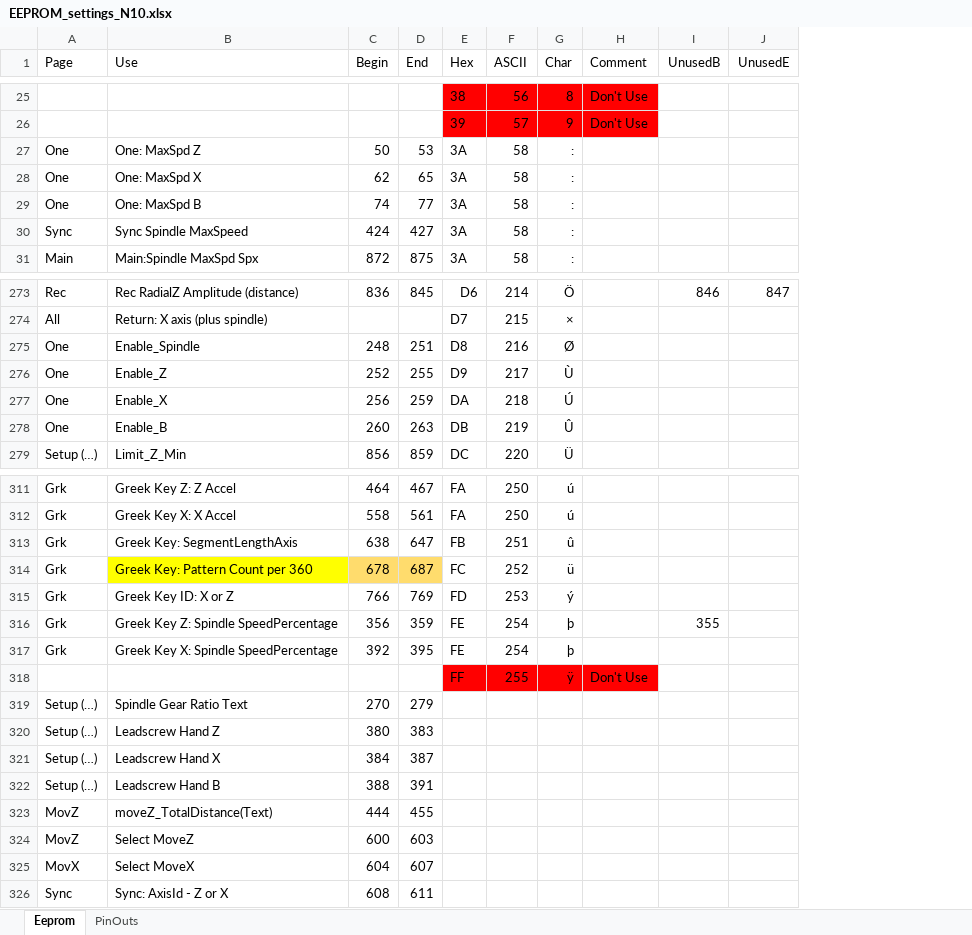
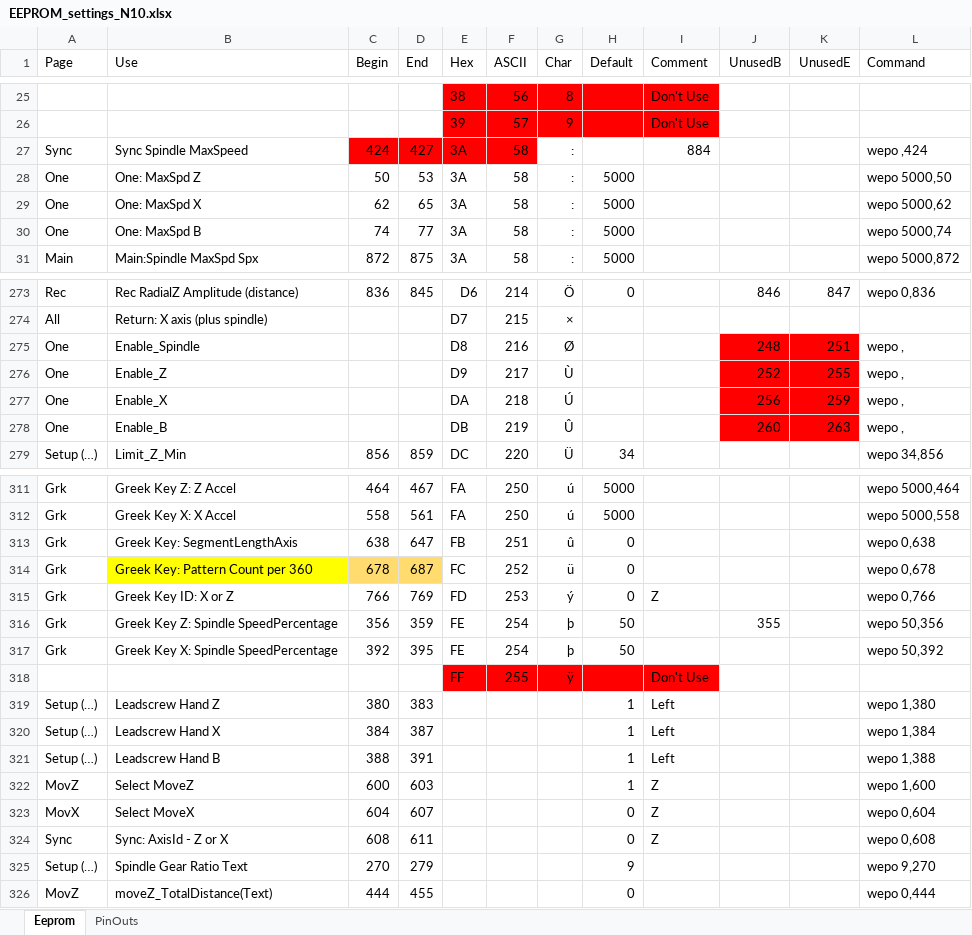
Before and after one commit to elfren/RoseEngine_SpindleAndAxis, an Excel workbook: Nextion/EEPROM_settings_N10.xlsx, sheet Eeprom, drawn as a sheet; only a part is shown, gaps mark what is left out; values as stored, in another font and other column widths than the file's, no borders; removed rows and columns are numbered as before the commit, all else as after; the diff covers the shown part only; the diff names each change by its address in the sheet, - before the commit and + after, or states it on an @@ line.

Commit message:
Add files via upload

```diff
--- a/Nextion/EEPROM_settings_N10.xlsx (sheet Eeprom)
+++ b/Nextion/EEPROM_settings_N10.xlsx (sheet Eeprom)
+column H (Default), rows 28-31: all 5000; rows 273-279: 0 |  |  |  |  |  | 34; rows 311-317: 5000 | 5000 | 0 | 0 | 0 | 50 | 50; rows 325-326: 9 | 0
+column L (Command), rows 28-31: wepo 5000,50 | wepo 5000,62 | wepo 5000,74 | wepo 5000,872; rows 273-279: wepo 0,836 |  | wepo , | wepo , | wepo , | wepo , | wepo 34,856; rows 311-317: wepo 5000,464 | wepo 5000,558 | wepo 0,638 | wepo 0,678 | wepo 0,766 | wepo 50,356 | wepo 50,392; rows 325-326: wepo 9,270 | wepo 0,444
+row 27: Sync | Sync Spindle MaxSpeed | 424 | 427 | 3A | 58 | : |  | 884 |  |  | wepo ,424
-row 30: Sync | Sync Spindle MaxSpeed | 424 | 427 | 3A | 58 | :
-C275 (Begin): 248
+C275 (Begin): (empty)
-D275 (End): 251
+D275 (End): (empty)
-J275 (UnusedB): (empty)
+J275 (UnusedB): 248
-J275:K278 fill: none
+J275:K278 fill: #FF0000
-K275 (UnusedE): (empty)
+K275 (UnusedE): 251
-C276 (Begin): 252
+C276 (Begin): (empty)
-D276 (End): 255
+D276 (End): (empty)
-J276 (UnusedB): (empty)
+J276 (UnusedB): 252
-K276 (UnusedE): (empty)
+K276 (UnusedE): 255
-C277 (Begin): 256
+C277 (Begin): (empty)
-D277 (End): 259
+D277 (End): (empty)
-J277 (UnusedB): (empty)
+J277 (UnusedB): 256
-K277 (UnusedE): (empty)
+K277 (UnusedE): 259
-C278 (Begin): 260
+C278 (Begin): (empty)
-D278 (End): 263
+D278 (End): (empty)
-J278 (UnusedB): (empty)
+J278 (UnusedB): 260
-K278 (UnusedE): (empty)
+K278 (UnusedE): 263
-I315 (Comment): (empty)
+I315 (Comment): Z
+row 319: Setup (…) | Leadscrew Hand Z | 380 | 383 |  |  |  | 1 | Left |  |  | wepo 1,380
+row 320: Setup (…) | Leadscrew Hand X | 384 | 387 |  |  |  | 1 | Left |  |  | wepo 1,384
+row 321: Setup (…) | Leadscrew Hand B | 388 | 391 |  |  |  | 1 | Left |  |  | wepo 1,388
+row 322: MovZ | Select MoveZ | 600 | 603 |  |  |  | 1 | Z |  |  | wepo 1,600
+row 323: MovX | Select MoveX | 604 | 607 |  |  |  | 0 | Z |  |  | wepo 0,604
+row 324: Sync | Sync: AxisId - Z or X | 608 | 611 |  |  |  | 0 | Z |  |  | wepo 0,608
-row 320: Setup (…) | Leadscrew Hand Z | 380 | 383
-row 321: Setup (…) | Leadscrew Hand X | 384 | 387
-row 322: Setup (…) | Leadscrew Hand B | 388 | 391
-row 324: MovZ | Select MoveZ | 600 | 603
-row 325: MovX | Select MoveX | 604 | 607
-row 326: Sync | Sync: AxisId - Z or X | 608 | 611
```
Also changed, not shown: 1 added row, 1 removed row, 1 moved row, 31 edited cells and cell formats elsewhere in this sheet, formulas that keep their value, hidden cells.
